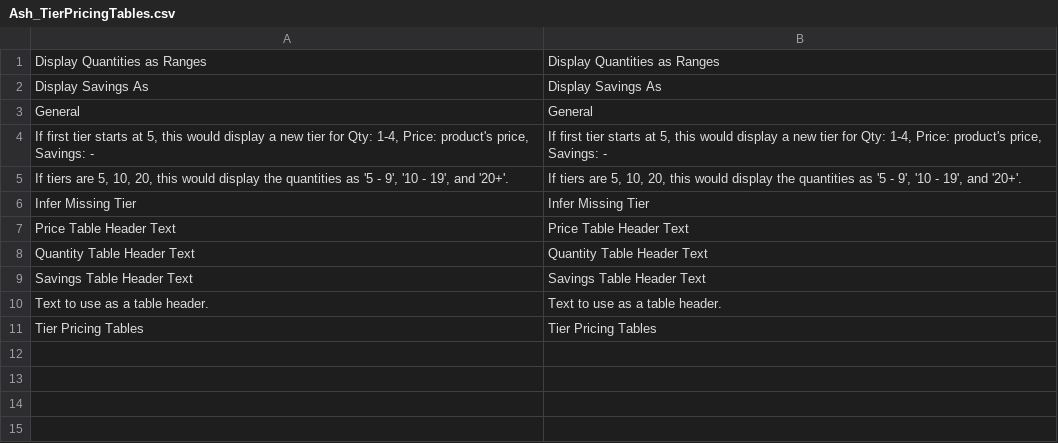
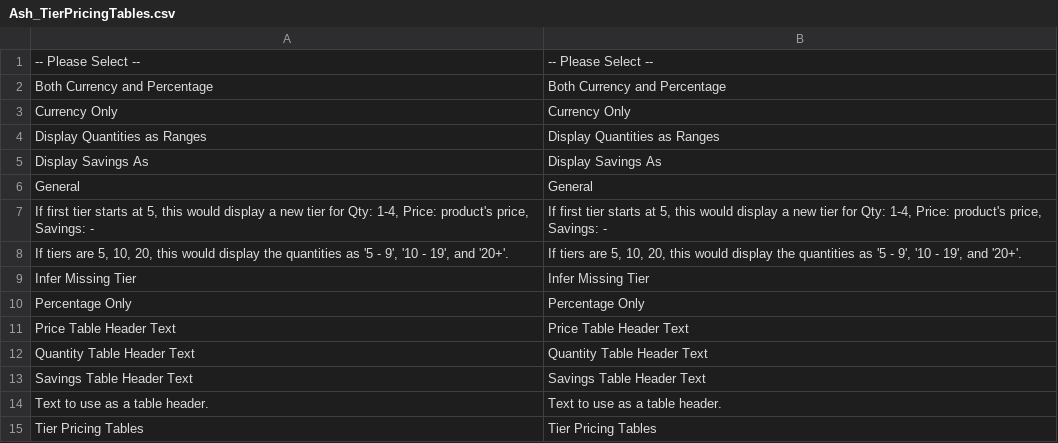
Before and after one commit to augustash/ash_tierpricingtables, a CSV file: app/locale/en_US/Ash_TierPricingTables.csv, drawn as a sheet.

```diff
--- a/app/locale/en_US/Ash_TierPricingTables.csv
+++ b/app/locale/en_US/Ash_TierPricingTables.csv
@@ -1 +1,4 @@
+"-- Please Select --","-- Please Select --"
+"Both Currency and Percentage","Both Currency and Percentage"
+"Currency Only","Currency Only"
 "Display Quantities as Ranges","Display Quantities as Ranges"
@@ -6,2 +9,3 @@
 "Infer Missing Tier","Infer Missing Tier"
+"Percentage Only","Percentage Only"
 "Price Table Header Text","Price Table Header Text"
```
Also changed, not shown: 1 other file.
